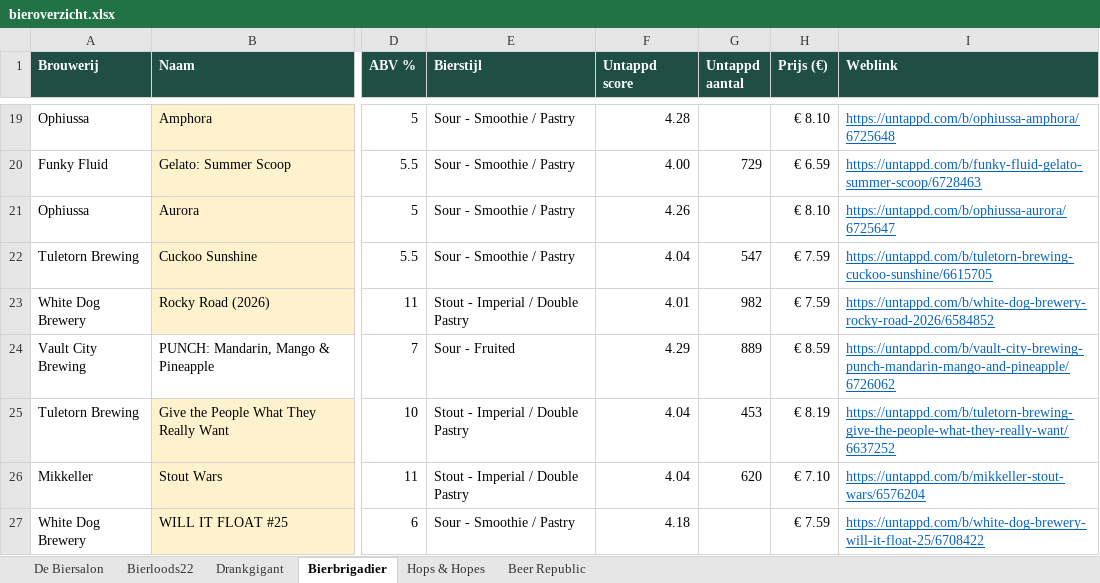
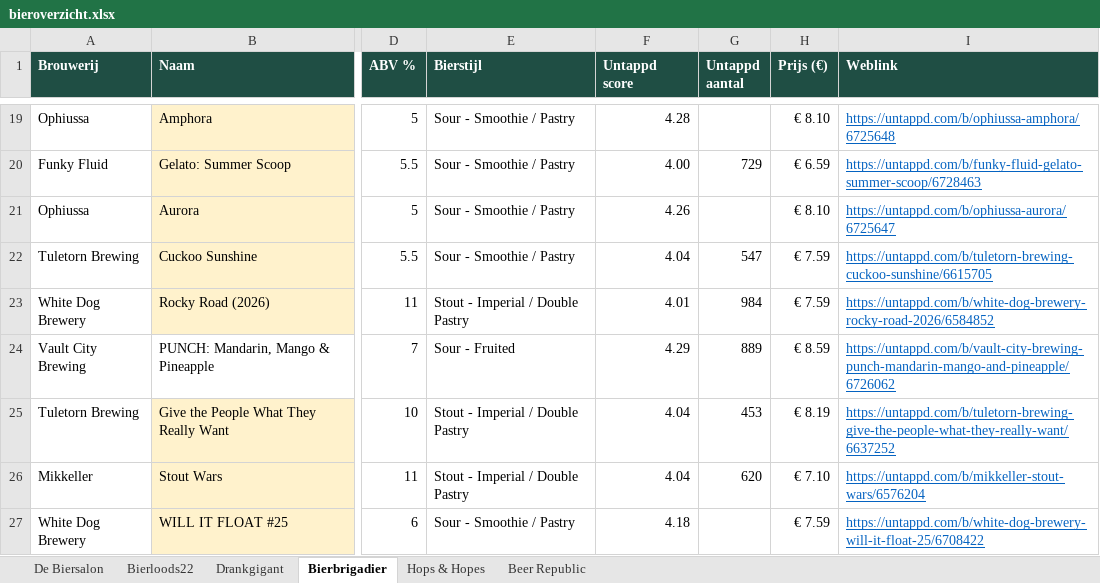
Before and after one commit to RdG-Bier/DeBierScraper, an Excel workbook: docs/bieroverzicht.xlsx, sheet Bierbrigadier, drawn as a sheet; only a part is shown, gaps mark what is left out; values as stored, in another font and other column widths than the file's, no borders; conditional formats not drawn; the diff covers the shown part only; the diff names each change by its address in the sheet, - before the commit and + after, or states it on an @@ line.

```diff
--- a/docs/bieroverzicht.xlsx (sheet Bierbrigadier)
+++ b/docs/bieroverzicht.xlsx (sheet Bierbrigadier)
-G23 (Untappd aantal): 982
+G23 (Untappd aantal): 984
```
Also changed, not shown: 1 added row, 1 removed row and 6 edited cells elsewhere in this sheet, sheet Beer Republic, sheet De Biersalon, sheet Hops & Hopes, sheet Bierloods22, 16 other files.
